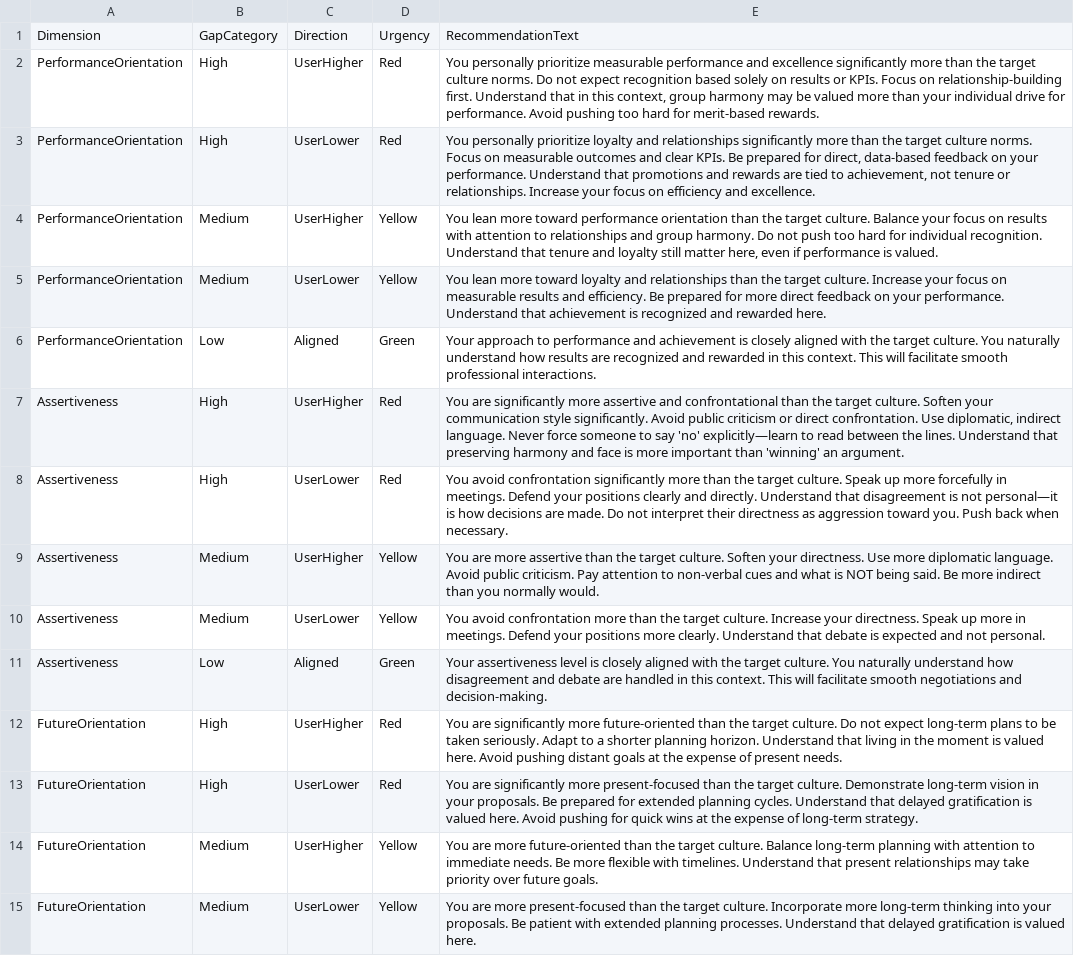
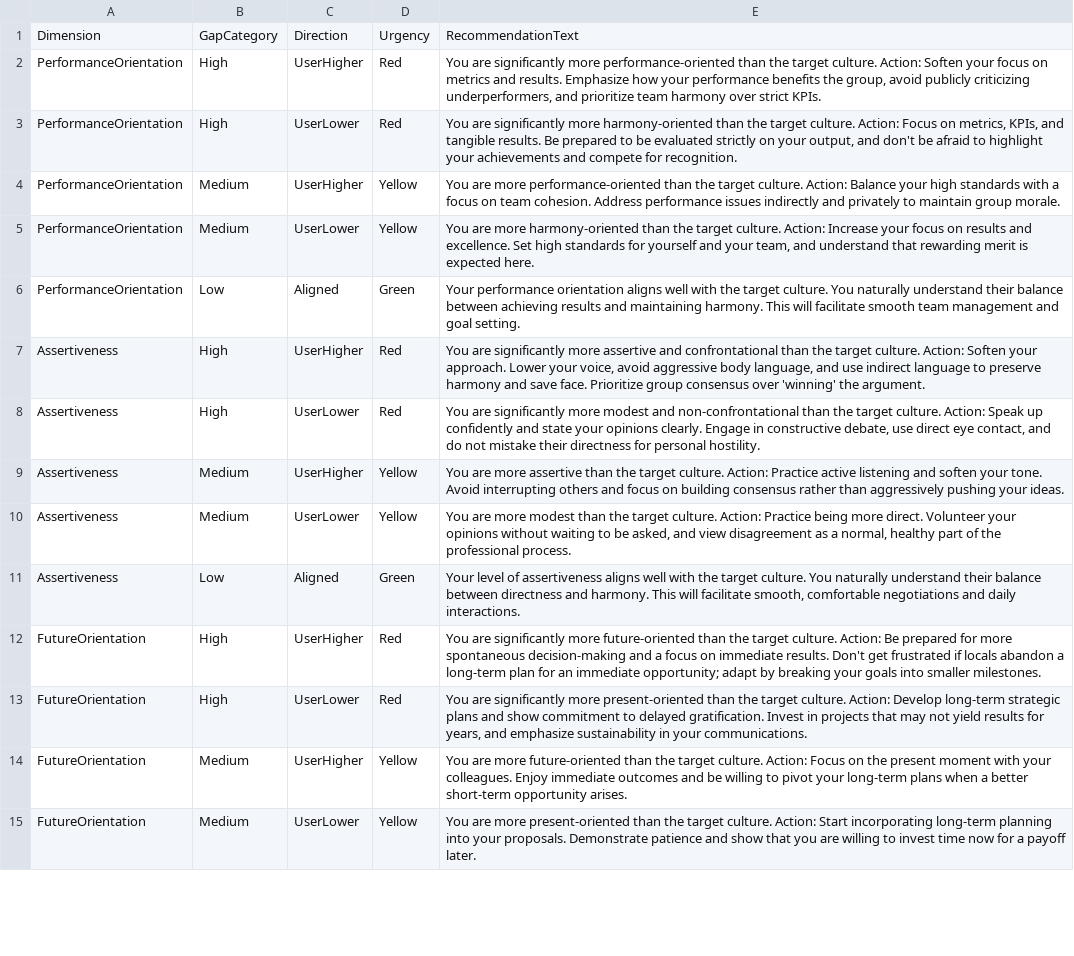
Before and after one commit to lena7199/cq-compass, a CSV file: data/dimension_recommendations_globe_culture.csv, drawn as a sheet; only a part is shown; the diff covers the shown part only; the diff names each change by its address in the sheet, - before the commit and + after, or states it on an @@ line.

Commit message:
Update dimension_recommendations_globe_culture.csv

```diff
--- a/data/dimension_recommendations_globe_culture.csv
+++ b/data/dimension_recommendations_globe_culture.csv
-E2: You personally prioritize measurable performance and excellence significantly more than the target culture norms. Do not expect recognition based solely on results or KPIs. Focus on relationship-building first. Understand that in this context, group harmony may be valued more than your individual drive for performance. Avoid pushing too hard for merit-based rewards.
+E2: You are significantly more performance-oriented than the target culture. Action: Soften your focus on metrics and results. Emphasize how your performance benefits the group, avoid publicly criticizing underperformers, and prioritize team harmony over strict KPIs.
-E3: You personally prioritize loyalty and relationships significantly more than the target culture norms. Focus on measurable outcomes and clear KPIs. Be prepared for direct, data-based feedback on your performance. Understand that promotions and rewards are tied to achievement, not tenure or relationships. Increase your focus on efficiency and excellence.
+E3: You are significantly more harmony-oriented than the target culture. Action: Focus on metrics, KPIs, and tangible results. Be prepared to be evaluated strictly on your output, and don't be afraid to highlight your achievements and compete for recognition.
-E4: You lean more toward performance orientation than the target culture. Balance your focus on results with attention to relationships and group harmony. Do not push too hard for individual recognition. Understand that tenure and loyalty still matter here, even if performance is valued.
+E4: You are more performance-oriented than the target culture. Action: Balance your high standards with a focus on team cohesion. Address performance issues indirectly and privately to maintain group morale.
-E5: You lean more toward loyalty and relationships than the target culture. Increase your focus on measurable results and efficiency. Be prepared for more direct feedback on your performance. Understand that achievement is recognized and rewarded here.
+E5: You are more harmony-oriented than the target culture. Action: Increase your focus on results and excellence. Set high standards for yourself and your team, and understand that rewarding merit is expected here.
-E6: Your approach to performance and achievement is closely aligned with the target culture. You naturally understand how results are recognized and rewarded in this context. This will facilitate smooth professional interactions.
+E6: Your performance orientation aligns well with the target culture. You naturally understand their balance between achieving results and maintaining harmony. This will facilitate smooth team management and goal setting.
-E7: …target culture. Soften your communication style significantly. Avoid public criticism or direct confrontation. Use diplomatic, indirect language. Never force someone to say 'no' explicitly—learn to read between the lines. Understand that preserving harmony and face is more important than 'winning' an argument.
+E7: …target culture. Action: Soften your approach. Lower your voice, avoid aggressive body language, and use indirect language to preserve harmony and save face. Prioritize group consensus over 'winning' the argument.
-E8: You avoid confrontation significantly more than the target culture. Speak up more forcefully in meetings. Defend your positions clearly and directly. Understand that disagreement is not personal—it is how decisions are made. Do not interpret their directness as aggression toward you. Push back when necessary.
+E8: You are significantly more modest and non-confrontational than the target culture. Action: Speak up confidently and state your opinions clearly. Engage in constructive debate, use direct eye contact, and do not mistake their directness for personal hostility.
-E9: …target culture. Soften your directness. Use more diplomatic language. Avoid public criticism. Pay attention to non-verbal cues and what is NOT being said. Be more indirect than you normally would.
+E9: …target culture. Action: Practice active listening and soften your tone. Avoid interrupting others and focus on building consensus rather than aggressively pushing your ideas.
-E10: You avoid confrontation more than the target culture. Increase your directness. Speak up more in meetings. Defend your positions more clearly. Understand that debate is expected and not personal.
+E10: You are more modest than the target culture. Action: Practice being more direct. Volunteer your opinions without waiting to be asked, and view disagreement as a normal, healthy part of the professional process.
-E11: Your assertiveness level is closely aligned with the target culture. You naturally understand how disagreement and debate are handled in this context. This will facilitate smooth negotiations and decision-making.
+E11: Your level of assertiveness aligns well with the target culture. You naturally understand their balance between directness and harmony. This will facilitate smooth, comfortable negotiations and daily interactions.
-E12: …target culture. Do not expect long-term plans to be taken seriously. Adapt to a shorter planning horizon. Understand that living in the moment is valued here. Avoid pushing distant goals at the expense of present needs.
+E12: …target culture. Action: Be prepared for more spontaneous decision-making and a focus on immediate results. Don't get frustrated if locals abandon a long-term plan for an immediate opportunity; adapt by breaking your goals into smaller milestones.
-E13: …significantly more present-focused than the target culture. Demonstrate long-term vision in your proposals. Be prepared for extended planning cycles. Understand that delayed gratification is valued here. Avoid pushing for quick wins at the expense of long-term strategy.
+E13: …significantly more present-oriented than the target culture. Action: Develop long-term strategic plans and show commitment to delayed gratification. Invest in projects that may not yield results for years, and emphasize sustainability in your communications.
-E14: …target culture. Balance long-term planning with attention to immediate needs. Be more flexible with timelines. Understand that present relationships may take priority over future goals.
+E14: …target culture. Action: Focus on the present moment with your colleagues. Enjoy immediate outcomes and be willing to pivot your long-term plans when a better short-term opportunity arises.
-E15: …are more present-focused than the target culture. Incorporate more long-term thinking into your proposals. Be patient with extended planning processes. Understand that delayed gratification is valued here.
+E15: …are more present-oriented than the target culture. Action: Start incorporating long-term planning into your proposals. Demonstrate patience and show that you are willing to invest time now for a payoff later.
```
Also changed, not shown: 31 edited cells elsewhere in this file.
